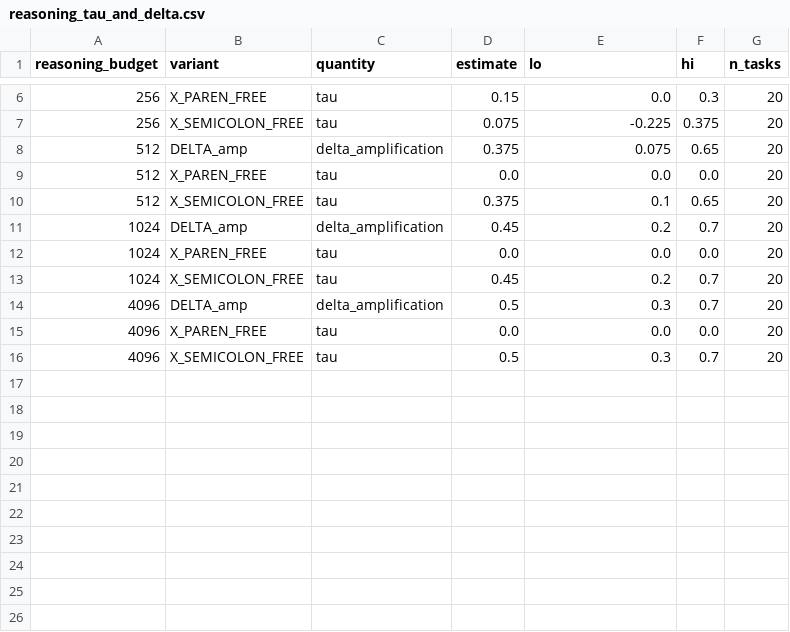
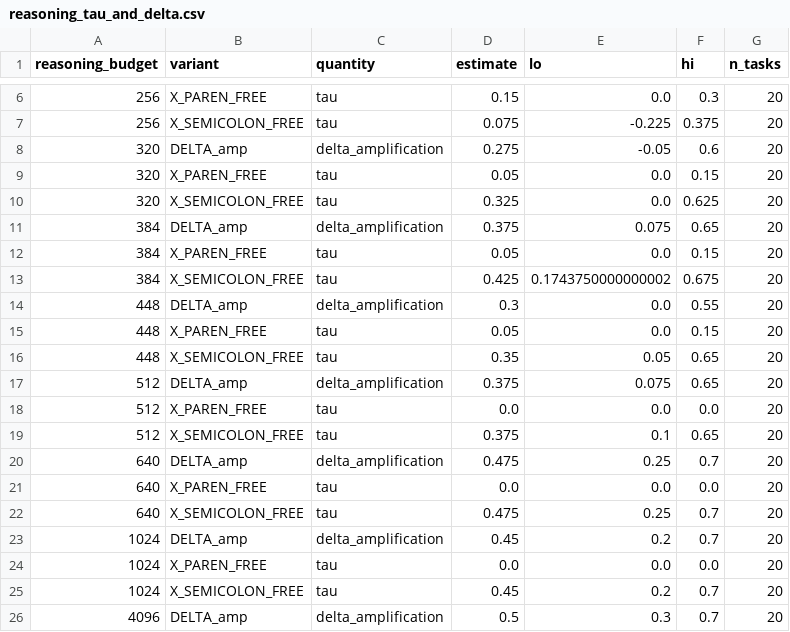
Before and after one commit to cnm13ryan/dci, a CSV file: exploratory/figures/reasoning_compute/data/reasoning_tau_and_delta.csv, drawn as a sheet; only a part is shown, gaps mark what is left out; the shorter side is filled out with more unchanged rows; the diff names each change by its address in the sheet, - before the commit and + after, or states it on an @@ line.

```diff
--- a/exploratory/figures/reasoning_compute/data/reasoning_tau_and_delta.csv
+++ b/exploratory/figures/reasoning_compute/data/reasoning_tau_and_delta.csv
+row 8: 320 | DELTA_amp | delta_amplification | 0.275 | -0.05 | 0.6 | 20
+row 9: 320 | X_PAREN_FREE | tau | 0.05 | 0.0 | 0.15 | 20
+row 10: 320 | X_SEMICOLON_FREE | tau | 0.325 | 0.0 | 0.625 | 20
+row 11: 384 | DELTA_amp | delta_amplification | 0.375 | 0.075 | 0.65 | 20
+row 12: 384 | X_PAREN_FREE | tau | 0.05 | 0.0 | 0.15 | 20
+row 13: 384 | X_SEMICOLON_FREE | tau | 0.425 | 0.1743750000000002 | 0.675 | 20
+row 14: 448 | DELTA_amp | delta_amplification | 0.3 | 0.0 | 0.55 | 20
+row 15: 448 | X_PAREN_FREE | tau | 0.05 | 0.0 | 0.15 | 20
+row 16: 448 | X_SEMICOLON_FREE | tau | 0.35 | 0.05 | 0.65 | 20
+row 20: 640 | DELTA_amp | delta_amplification | 0.475 | 0.25 | 0.7 | 20
+row 21: 640 | X_PAREN_FREE | tau | 0.0 | 0.0 | 0.0 | 20
+row 22: 640 | X_SEMICOLON_FREE | tau | 0.475 | 0.25 | 0.7 | 20
```
Also changed, not shown: exploratory/figures/reasoning_compute/data/reasoning_cells.csv, exploratory/figures/reasoning_compute/data/reasoning_timing.csv, 55 other files.
